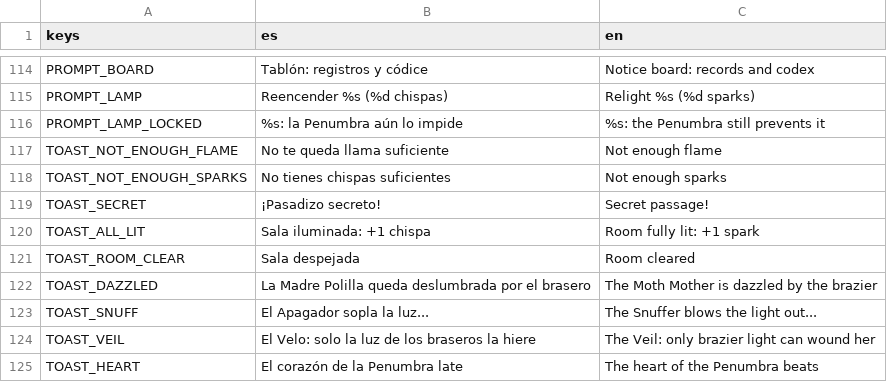
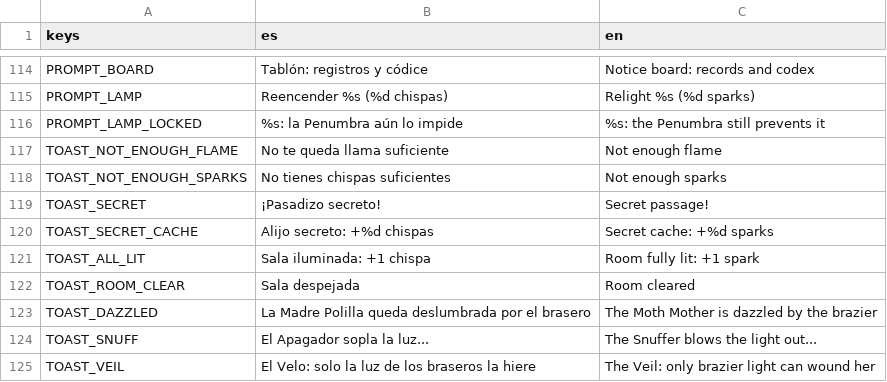
Before and after one commit to mopiux/newgame, a CSV file: i18n/strings.csv, drawn as a sheet; only a part is shown, gaps mark what is left out; the shorter side is filled out with more unchanged rows; the diff names each change by its address in the sheet, - before the commit and + after, or states it on an @@ line.

```diff
--- a/i18n/strings.csv
+++ b/i18n/strings.csv
+row 120: TOAST_SECRET_CACHE | Alijo secreto: +%d chispas | Secret cache: +%d sparks
```
Also changed, not shown: 19 other files.
